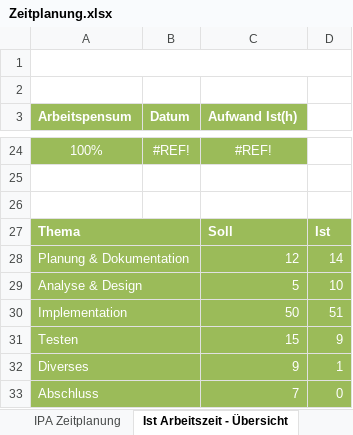
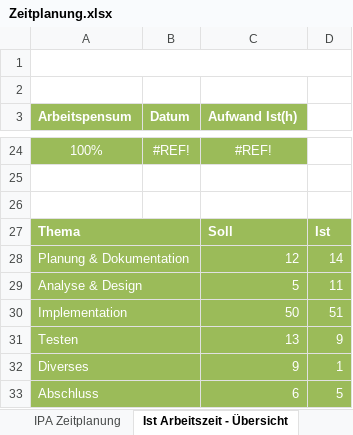
Before and after one commit to Lin004/Projects, an Excel workbook: Zeitplanung.xlsx, sheet Ist Arbeitszeit - Übersicht, drawn as a sheet; only a part is shown, gaps mark what is left out; values as stored, in another font and other column widths than the file's, no borders; charts and pictures not drawn; the diff names each change by its address in the sheet, - before the commit and + after, or states it on an @@ line.

```diff
--- a/Zeitplanung.xlsx (sheet Ist Arbeitszeit - Übersicht)
+++ b/Zeitplanung.xlsx (sheet Ist Arbeitszeit - Übersicht)
-D29: 10
+D29: 11
-C31 (Aufwand Ist(h)): 15
+C31 (Aufwand Ist(h)): 13
-C33 (Aufwand Ist(h)): 7
+C33 (Aufwand Ist(h)): 6
-D33: 0
+D33: 5
```
Also changed, not shown: sheet IPA Zeitplanung, charts or pictures, 7 other files.
